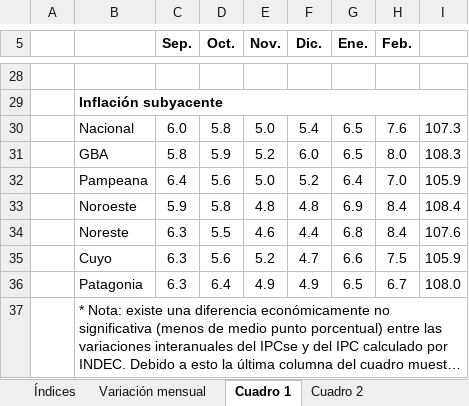
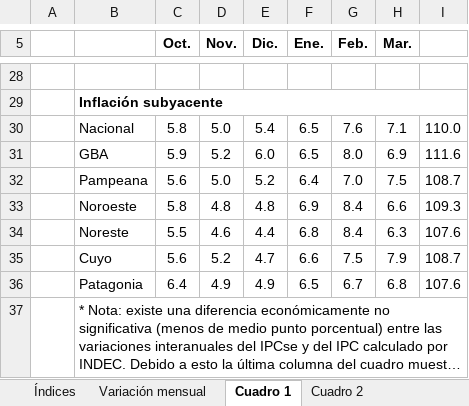
Before and after one commit to mrozada/mrozada.github.io, an Excel workbook: assets/excel/IPCse - Series históricas.xlsx, sheet Cuadro 1, drawn as a sheet; only a part is shown, gaps mark what is left out; long unchanged cells end in …; values as stored, in another font and other column widths than the file's, no borders; removed rows and columns are numbered as before the commit, all else as after; the diff covers the shown part only; the diff names each change by its address in the sheet, - before the commit and + after, or states it on an @@ line.

```diff
--- a/assets/excel/IPCse - Series históricas.xlsx (sheet Cuadro 1)
+++ b/assets/excel/IPCse - Series históricas.xlsx (sheet Cuadro 1)
-column C (Sep.), rows 30-36: 6.0 | 5.8 | 6.4 | 5.9 | 6.3 | 6.3 | 6.3
+column H (Mar.), rows 30-36: 7.1 | 6.9 | 7.5 | 6.6 | 6.3 | 7.9 | 6.8
-I30: 107.3
+I30: 110.0
-I31: 108.3
+I31: 111.6
-I32: 105.9
+I32: 108.7
-I33: 108.4
+I33: 109.3
-I35: 105.9
+I35: 108.7
-I36: 108.0
+I36: 107.6
```
Also changed, not shown: 22 edited cells and merged cells elsewhere in this sheet, sheet Cuadro 2, sheet Índices, sheet Variación mensual, 4 other files.
